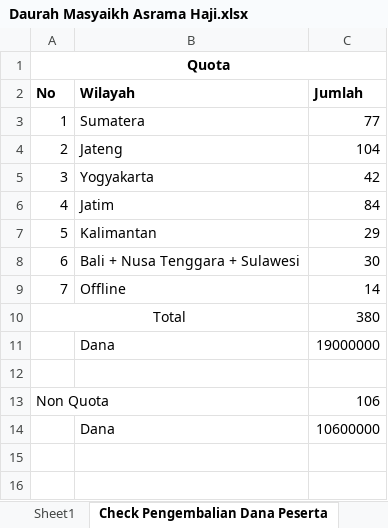
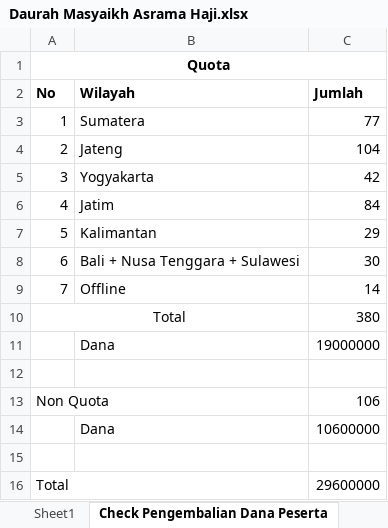
Before and after one commit to bagusprasojo/mds, an Excel workbook: Daurah Masyaikh Asrama Haji.xlsx, sheet Check Pengembalian Dana Peserta, drawn as a sheet; values as stored, in another font and other column widths than the file's, no borders; the diff names each change by its address in the sheet, - before the commit and + after, or states it on an @@ line.

Commit message:
as

```diff
--- a/Daurah Masyaikh Asrama Haji.xlsx (sheet Check Pengembalian Dana Peserta)
+++ b/Daurah Masyaikh Asrama Haji.xlsx (sheet Check Pengembalian Dana Peserta)
+row 15: (empty)
+row 16: Total |  | 29600000
```
